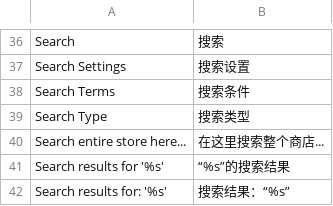
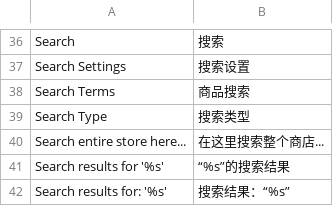
Before and after one commit to liyanouou/magento, a CSV file: app/locale/zh_CN/Mage_CatalogSearch.csv, drawn as a sheet; only a part is shown, gaps mark what is left out.

```diff
--- a/app/locale/zh_CN/Mage_CatalogSearch.csv
+++ b/app/locale/zh_CN/Mage_CatalogSearch.csv
@@ -37,3 +37,3 @@
 "Search Settings","搜索设置"
-"Search Terms","搜索条件"
+"Search Terms","商品搜索"
 "Search Type","搜索类型"
```
Also changed, not shown: app/locale/zh_CN/Mage_Api.csv, app/locale/zh_CN/Mage_Customer.csv, 3 other files.
